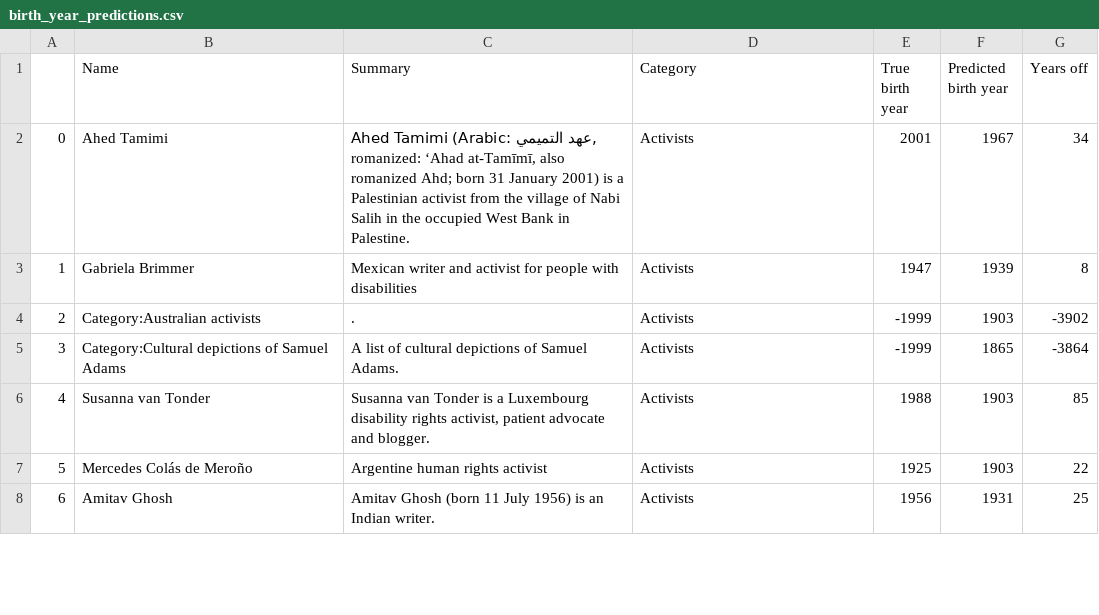
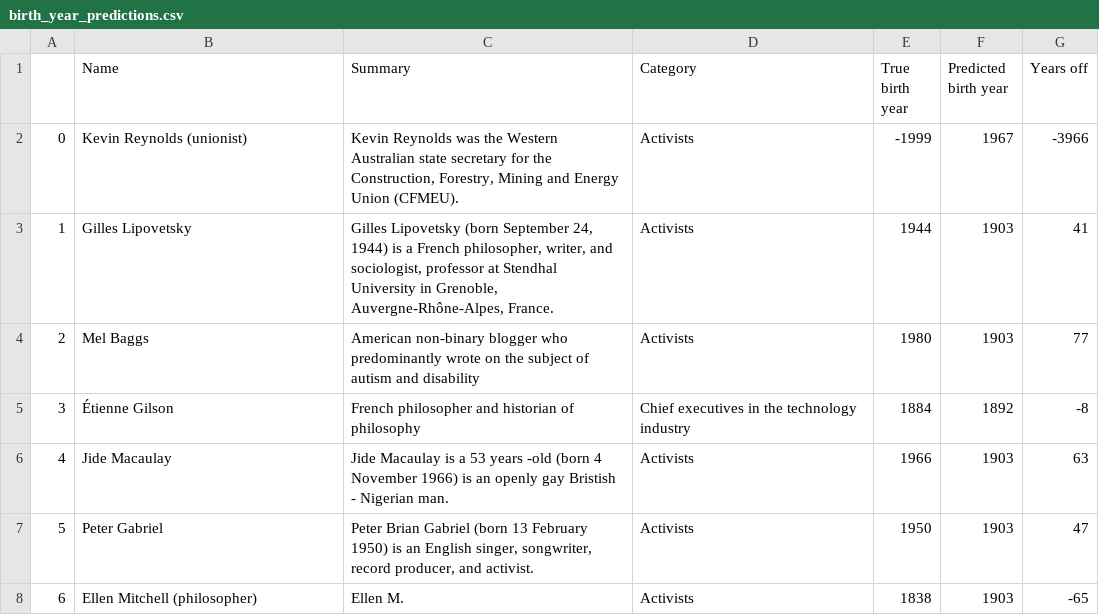
Before and after one commit to madesai22/generate-text, a CSV file: birth_year_predictions.csv, drawn as a sheet; only a part is shown; the diff covers the shown part only.

Commit message:
add csv

```diff
--- a/birth_year_predictions.csv
+++ b/birth_year_predictions.csv
@@ -1,8 +1,8 @@
 ,Name,Summary,Category,True birth year,Predicted birth year,Years off
-0,Ahed Tamimi,"Ahed Tamimi (Arabic: عهد التميمي, romanized: ‘Ahad at-Tamīmī, also romanized Ahd; born 31 January 2001) is a Palestinian activist from the village of Nabi Salih in the occupied West Bank in Palestine.",Activists,2001,1967,34
-1,Gabriela Brimmer,Mexican writer and activist for people with disabilities,Activists,1947,1939,8
-2,Category:Australian activists,.,Activists,-1999,1903,-3902
-3,Category:Cultural depictions of Samuel Adams,A list of cultural depictions of Samuel Adams.,Activists,-1999,1865,-3864
-4,Susanna van Tonder,"Susanna van Tonder is a Luxembourg disability rights activist, patient advocate and blogger.",Activists,1988,1903,85
-5,Mercedes Colás de Meroño,Argentine human rights activist,Activists,1925,1903,22
-6,Amitav Ghosh,Amitav Ghosh (born 11 July 1956) is an Indian writer.,Activists,1956,1931,25
+0,Kevin Reynolds (unionist),"Kevin Reynolds was the Western Australian state secretary for the Construction, Forestry, Mining and Energy Union (CFMEU).",Activists,-1999,1967,-3966
+1,Gilles Lipovetsky,"Gilles Lipovetsky (born September 24, 1944) is a French philosopher, writer, and sociologist, professor at Stendhal University in Grenoble, Auvergne-Rhône-Alpes, France.",Activists,1944,1903,41
+2,Mel Baggs,American non-binary blogger who predominantly wrote on the subject of autism and disability,Activists,1980,1903,77
+3,Étienne Gilson,French philosopher and historian of philosophy,Chief executives in the technology industry,1884,1892,-8
+4,Jide Macaulay,Jide Macaulay is a 53 years -old (born 4 November 1966) is an openly gay Bristish - Nigerian man.,Activists,1966,1903,63
+5,Peter Gabriel,"Peter Brian Gabriel (born 13 February 1950) is an English singer, songwriter, record producer, and activist.",Activists,1950,1903,47
+6,Ellen Mitchell (philosopher),Ellen M.,Activists,1838,1903,-65
```
Also changed, not shown: 94 edited cells elsewhere in this file.
